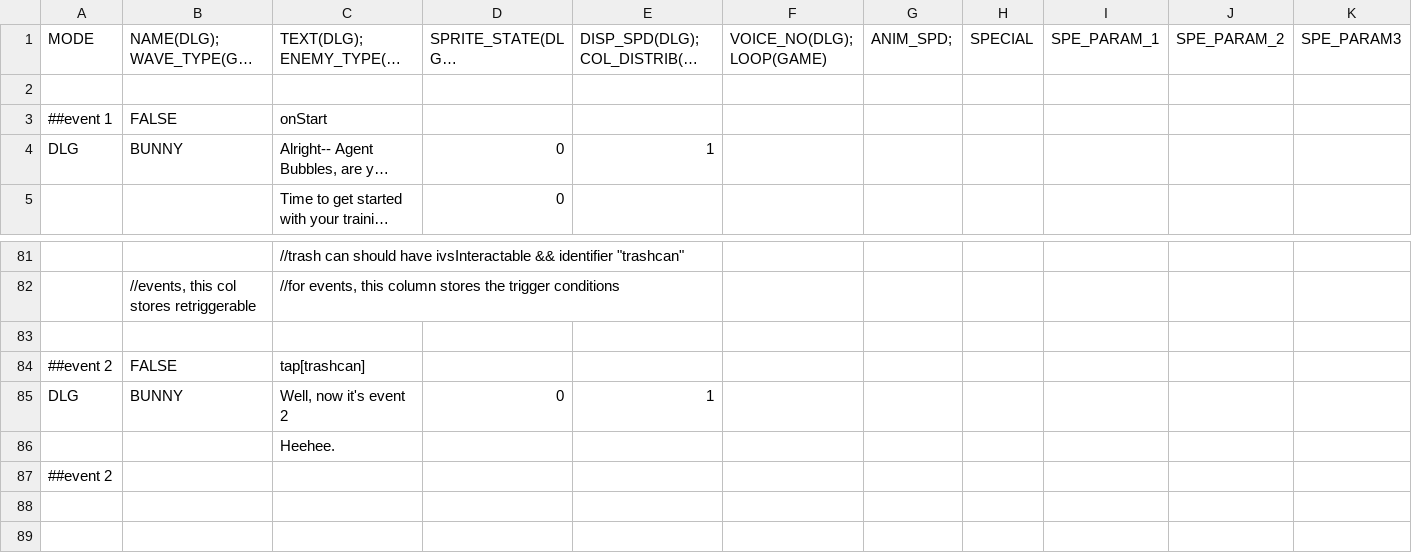
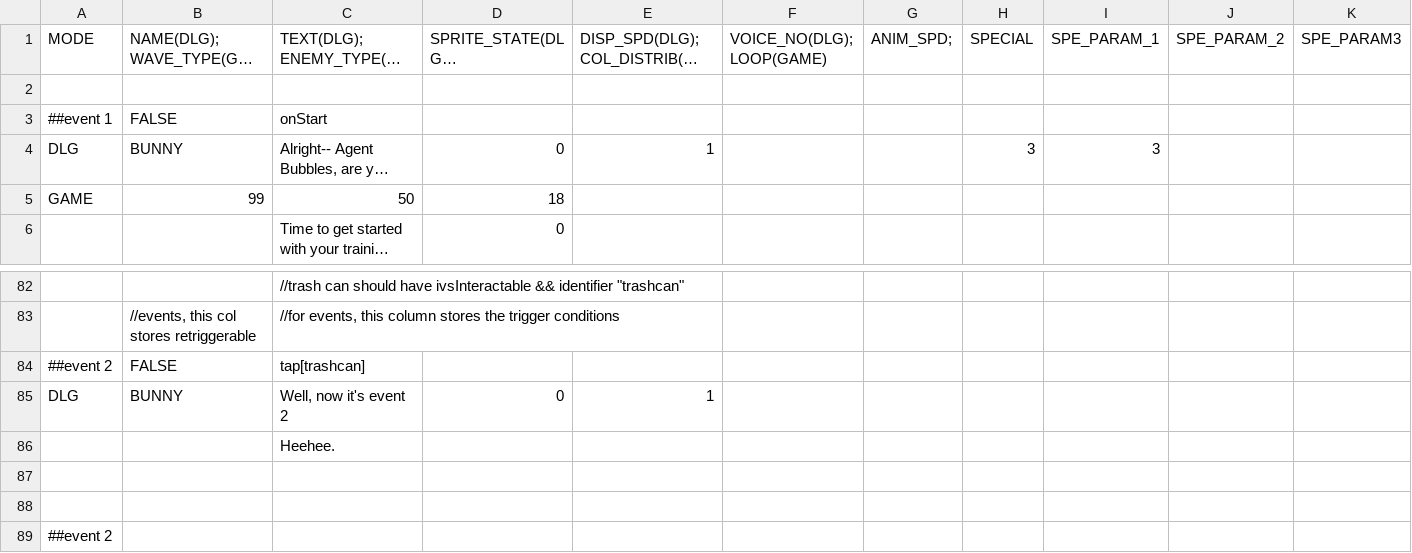
Before and after one commit to GillianYue/Bubbla, a CSV file: Assets/Resources/Quests/Setup/testUseScript.csv, drawn as a sheet; only a part is shown, gaps mark what is left out; long unchanged cells end in …; removed rows and columns are numbered as before the commit, all else as after; rows hold the shown columns only; the diff names each change by its address in the sheet, - before the commit and + after, or states it on an @@ line.

```diff
--- a/Assets/Resources/Quests/Setup/testUseScript.csv
+++ b/Assets/Resources/Quests/Setup/testUseScript.csv
-H4 (SPECIAL): (empty)
+H4 (SPECIAL): 3
-I4 (SPE_PARAM_1): (empty)
+I4 (SPE_PARAM_1): 3
+row 5: GAME | 99 | 50 | 18
-row 83: (empty)
+row 87: (empty)
+row 88: (empty)
```
Also changed, not shown: Assets/CSV/Quests.csv, 22 other files.
